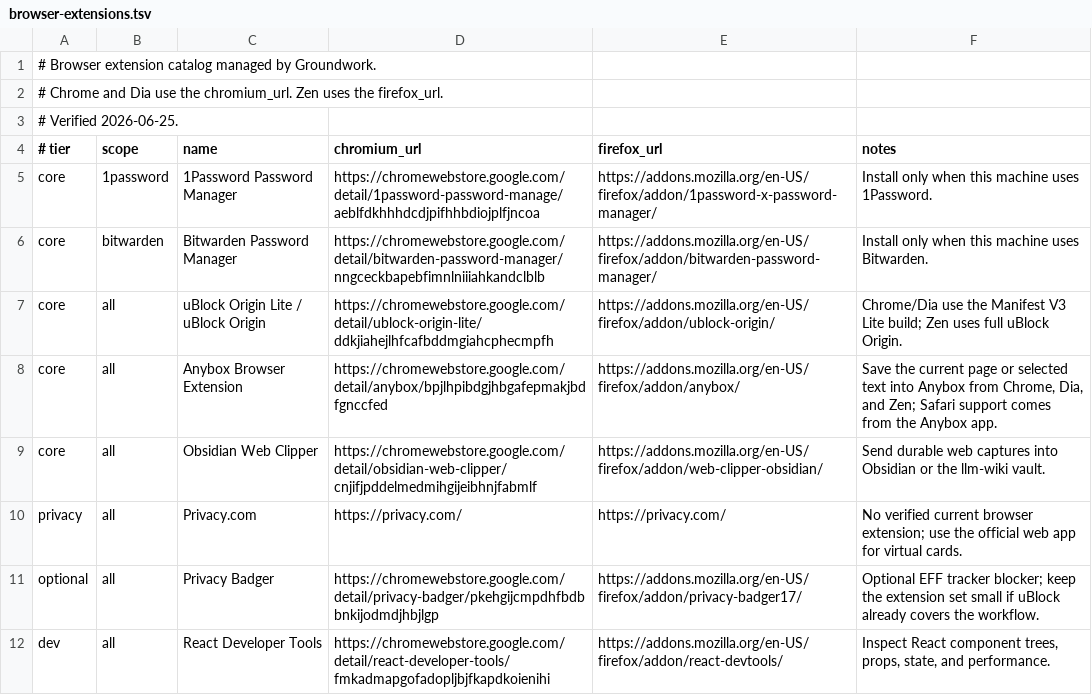
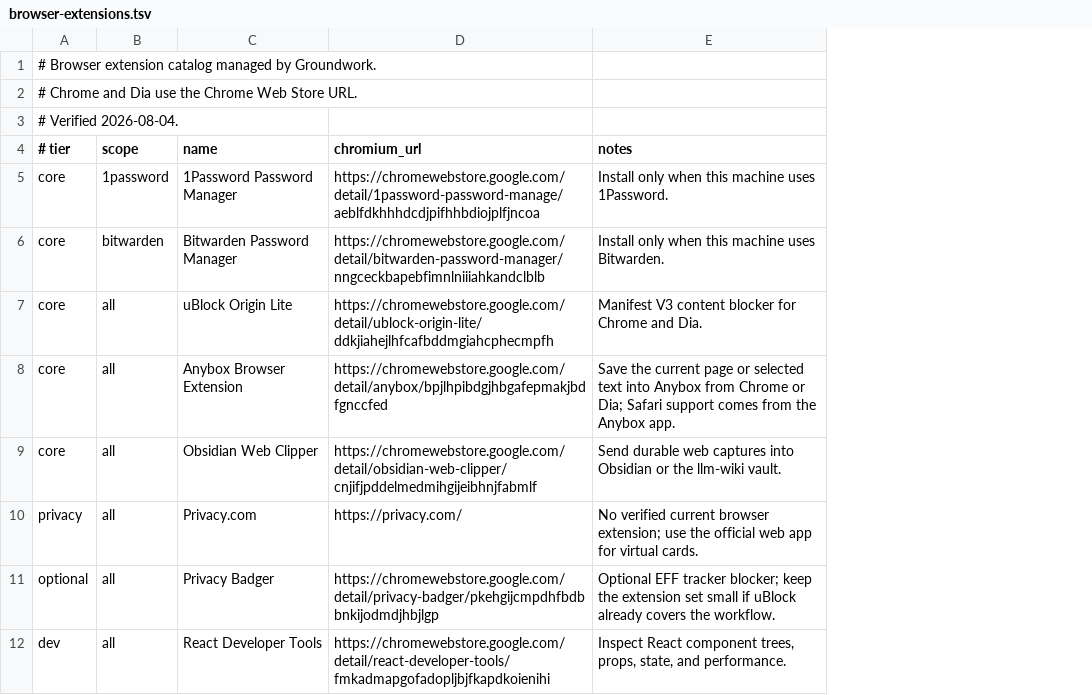
Before and after one commit to jasondockery/groundwork, a TSV file: home/dot_local/share/groundwork/browser-extensions.tsv, drawn as a sheet; only a part is shown; removed rows and columns are numbered as before the commit, all else as after; the diff names each change by its address in the sheet, - before the commit and + after, or states it on an @@ line.

Commit message:
refactor(browser): make Chrome the managed default

```diff
--- a/home/dot_local/share/groundwork/browser-extensions.tsv
+++ b/home/dot_local/share/groundwork/browser-extensions.tsv
-column E (firefox_url), rows 5-12: https://addons.mozilla.org/en-US/firefox/addon/1password-x-password-manager/ | https://addons.mozilla.org/en-US/firefox/addon/bitwarden-password-manager/ | https://addons.mozilla.org/en-US/firefox/addon/ublock-origin/ | https://addons.mozilla.org/en-US/firefox/addon/anybox/ | https://addons.mozilla.org/en-US/firefox/addon/web-clipper-obsidian/ | https://privacy.com/ | https://addons.mozilla.org/en-US/firefox/addon/privacy-badger17/ | https://addons.mozilla.org/en-US/firefox/addon/react-devtools/
-A2 (# tier): …use the chromium_url. Zen uses the firefox_url.
+A2 (# tier): …use the Chrome Web Store URL.
-A3 (# tier): # Verified 2026-06-25.
+A3 (# tier): # Verified 2026-08-04.
-C7 (name): uBlock Origin Lite / uBlock Origin
+C7 (name): uBlock Origin Lite
-E7 (notes): Chrome/Dia use the Manifest V3 Lite build; Zen uses full uBlock Origin.
+E7 (notes): Manifest V3 content blocker for Chrome and Dia.
-E8 (notes): …Anybox from Chrome, Dia, and Zen; Safari support…
+E8 (notes): …Anybox from Chrome or Dia; Safari support…
```
Also changed, not shown: data/docs-command-surfaces.tsv, data/docs-coverage.tsv, 34 other files.
